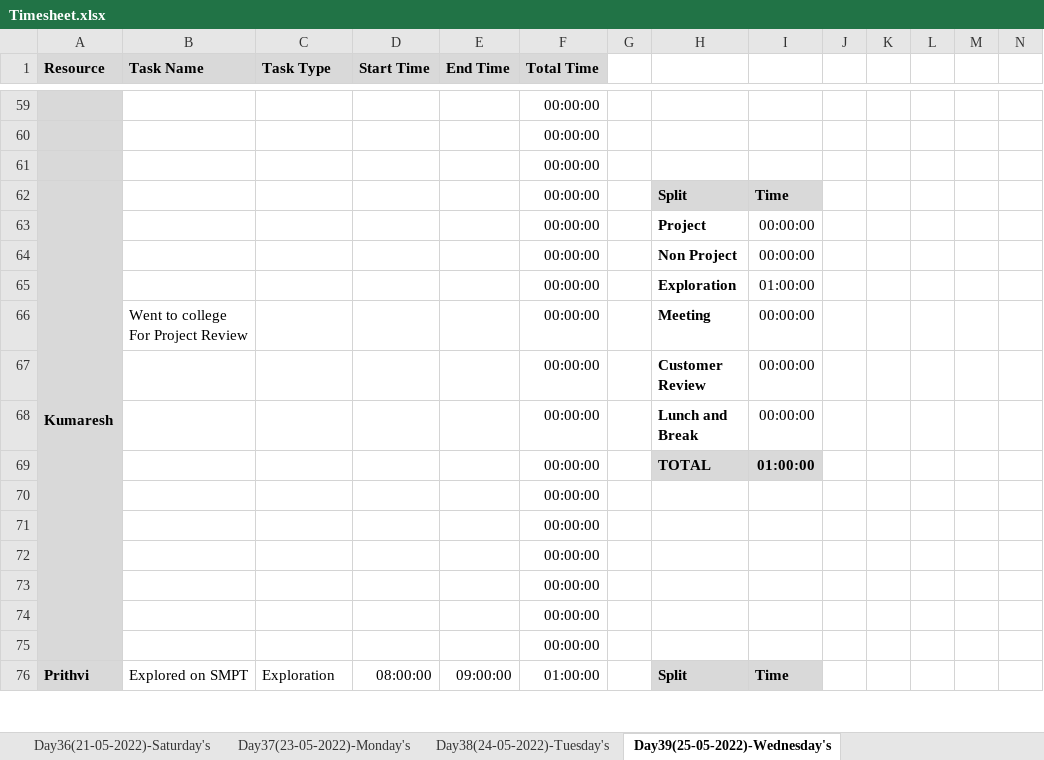
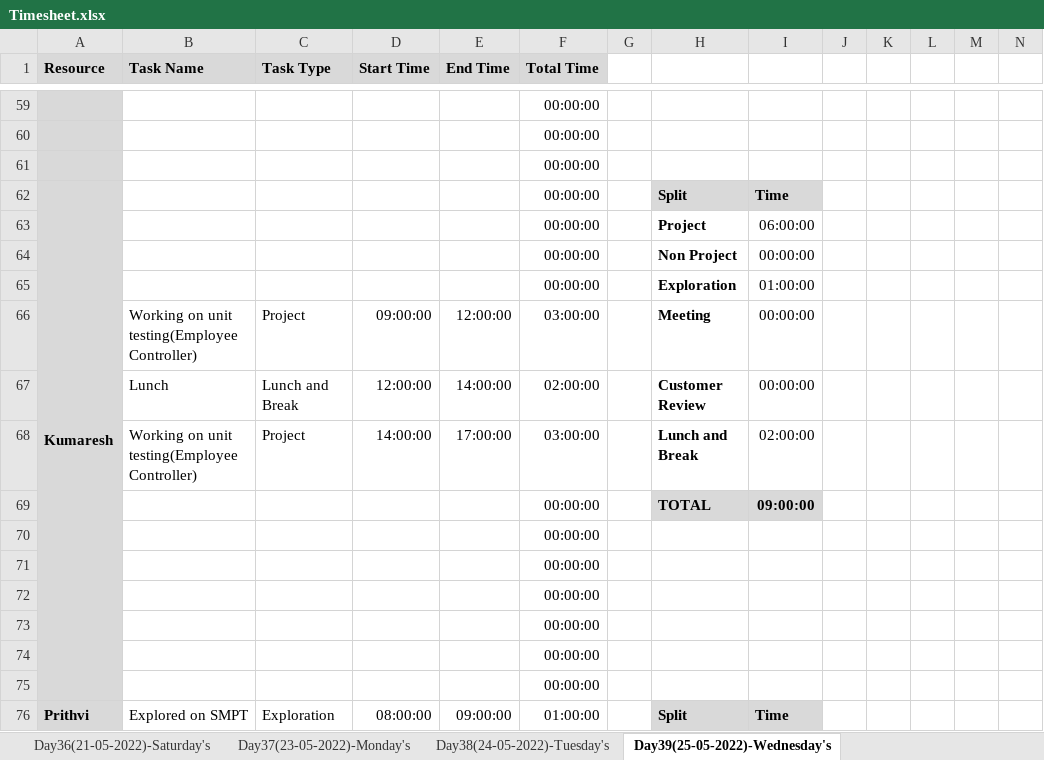
Before and after one commit to TeamAlpha01/Project, an Excel workbook: Process/Timesheet/Timesheet.xlsx, sheet Day39(25-05-2022)-Wednesday's, drawn as a sheet; only a part is shown, gaps mark what is left out; values as stored, in another font and other column widths than the file's, no borders; conditional formats not drawn; removed rows and columns are numbered as before the commit, all else as after; rows hold the shown columns only; the diff names each change by its address in the sheet, - before the commit and + after, or states it on an @@ line.

Commit message:
Updated UnitTesting and Timesheet

```diff
--- a/Process/Timesheet/Timesheet.xlsx (sheet Day39(25-05-2022)-Wednesday's)
+++ b/Process/Timesheet/Timesheet.xlsx (sheet Day39(25-05-2022)-Wednesday's)
-I63: 00:00:00
+I63: 06:00:00
-row 66:  | Went to college For Project Review |  |  |  | 00:00:00 |  | Meeting | 00:00:00
-row 67:  |  |  |  |  | 00:00:00 |  | Customer Review | 00:00:00
-row 68:  |  |  |  |  | 00:00:00 |  | Lunch and Break | 00:00:00
+row 66:  | Working on unit testing(Employee Controller) | Project | 09:00:00 | 12:00:00 | 03:00:00 |  | Meeting | 00:00:00
+row 67:  | Lunch | Lunch and Break | 12:00:00 | 14:00:00 | 02:00:00 |  | Customer Review | 00:00:00
+row 68:  | Working on unit testing(Employee Controller) | Project | 14:00:00 | 17:00:00 | 03:00:00 |  | Lunch and Break | 02:00:00
-I69: 01:00:00
+I69: 09:00:00
```
Also changed, not shown: sheet Day44(31-05-2022)-Tueday's, sheet Day40(26-05-2022)-Thursday's, sheet Day41(27-05-2022)-Friday's, sheet Day45(01-06-2022)-Wednesday's, sheet Day43(30-05-2022)-Monday's, sheet Day42(28-05-2022)-Saturday's, 6 other files.
